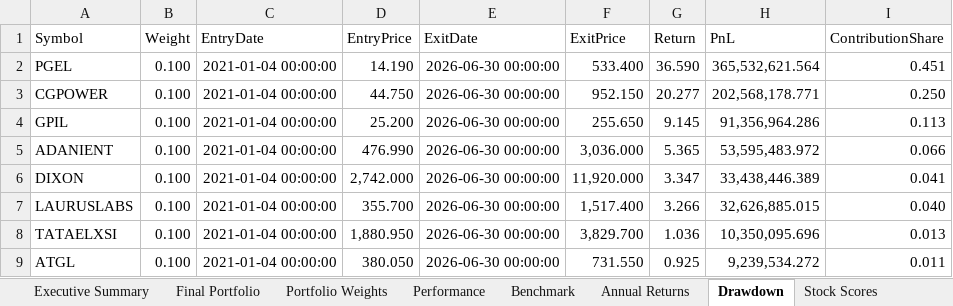
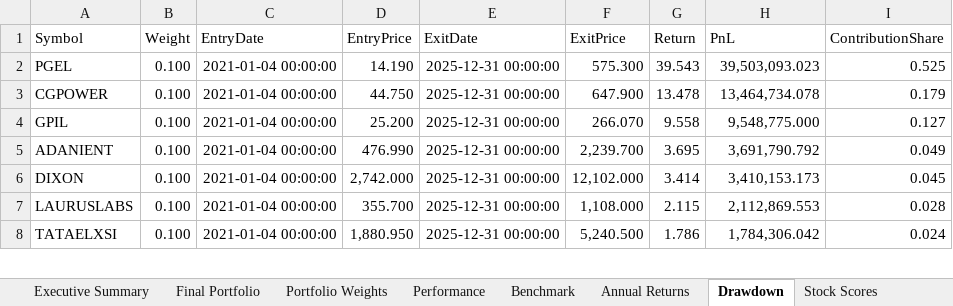
Before and after one commit to AnshulPawaskar/CitadelxFinesse-Challenge, an Excel workbook: results/competition_submission.xlsx, sheet Drawdown, drawn as a sheet; only a part is shown; values as stored, in another font and other column widths than the file's, no borders; table styles not drawn; removed rows and columns are numbered as before the commit, all else as after; the diff covers the shown part only; the diff names each change by its address in the sheet, - before the commit and + after, or states it on an @@ line.

```diff
--- a/results/competition_submission.xlsx (sheet Drawdown)
+++ b/results/competition_submission.xlsx (sheet Drawdown)
-E2:E8 (ExitDate): 2026-06-30 00:00:00
+E2:E8 (ExitDate): 2025-12-31 00:00:00
-F2 (ExitPrice): 533.400
+F2 (ExitPrice): 575.300
-G2 (Return): 36.590
+G2 (Return): 39.543
-H2 (PnL): 365,532,621.564
+H2 (PnL): 39,503,093.023
-I2 (ContributionShare): 0.451
+I2 (ContributionShare): 0.525
-F3 (ExitPrice): 952.150
+F3 (ExitPrice): 647.900
-G3 (Return): 20.277
+G3 (Return): 13.478
-H3 (PnL): 202,568,178.771
+H3 (PnL): 13,464,734.078
-I3 (ContributionShare): 0.250
+I3 (ContributionShare): 0.179
-F4 (ExitPrice): 255.650
+F4 (ExitPrice): 266.070
-G4 (Return): 9.145
+G4 (Return): 9.558
-H4 (PnL): 91,356,964.286
+H4 (PnL): 9,548,775.000
-I4 (ContributionShare): 0.113
+I4 (ContributionShare): 0.127
-F5 (ExitPrice): 3,036.000
+F5 (ExitPrice): 2,239.700
-G5 (Return): 5.365
+G5 (Return): 3.695
-H5 (PnL): 53,595,483.972
+H5 (PnL): 3,691,790.792
-I5 (ContributionShare): 0.066
+I5 (ContributionShare): 0.049
-F6 (ExitPrice): 11,920.000
+F6 (ExitPrice): 12,102.000
-G6 (Return): 3.347
+G6 (Return): 3.414
-H6 (PnL): 33,438,446.389
+H6 (PnL): 3,410,153.173
-I6 (ContributionShare): 0.041
+I6 (ContributionShare): 0.045
-F7 (ExitPrice): 1,517.400
+F7 (ExitPrice): 1,108.000
-G7 (Return): 3.266
+G7 (Return): 2.115
-H7 (PnL): 32,626,885.015
+H7 (PnL): 2,112,869.553
-I7 (ContributionShare): 0.040
+I7 (ContributionShare): 0.028
-F8 (ExitPrice): 3,829.700
+F8 (ExitPrice): 5,240.500
-G8 (Return): 1.036
+G8 (Return): 1.786
-H8 (PnL): 10,350,095.696
+H8 (PnL): 1,784,306.042
-I8 (ContributionShare): 0.013
+I8 (ContributionShare): 0.024
-row 9: ATGL | 0.100 | 2021-01-04 00:00:00 | 380.050 | 2026-06-30 00:00:00 | 731.550 | 0.925 | 9,239,534.272 | 0.011
```
Also changed, not shown: 1 added row, 10 edited cells and cell formats elsewhere in this sheet, sheet Final Portfolio, sheet OOS 2026, sheet Portfolio Weights, sheet Executive Summary, sheet Performance, sheet Annual Returns, 1 more sheet, 27 other files.
